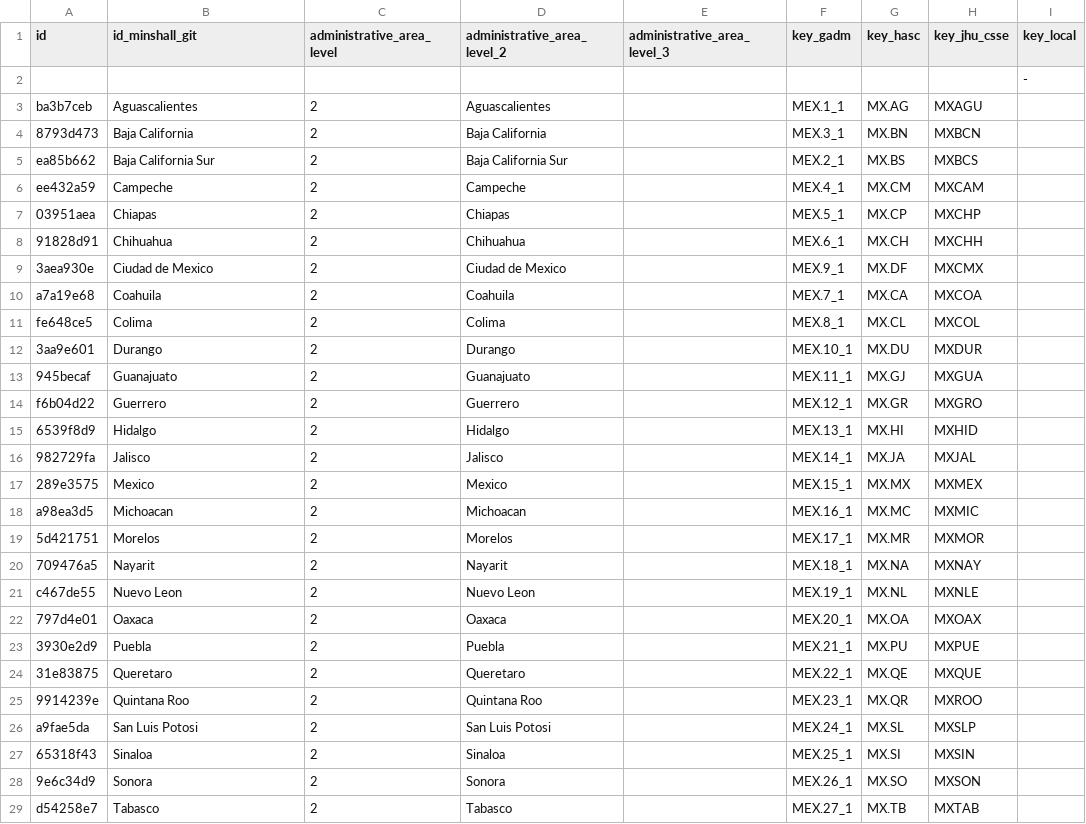
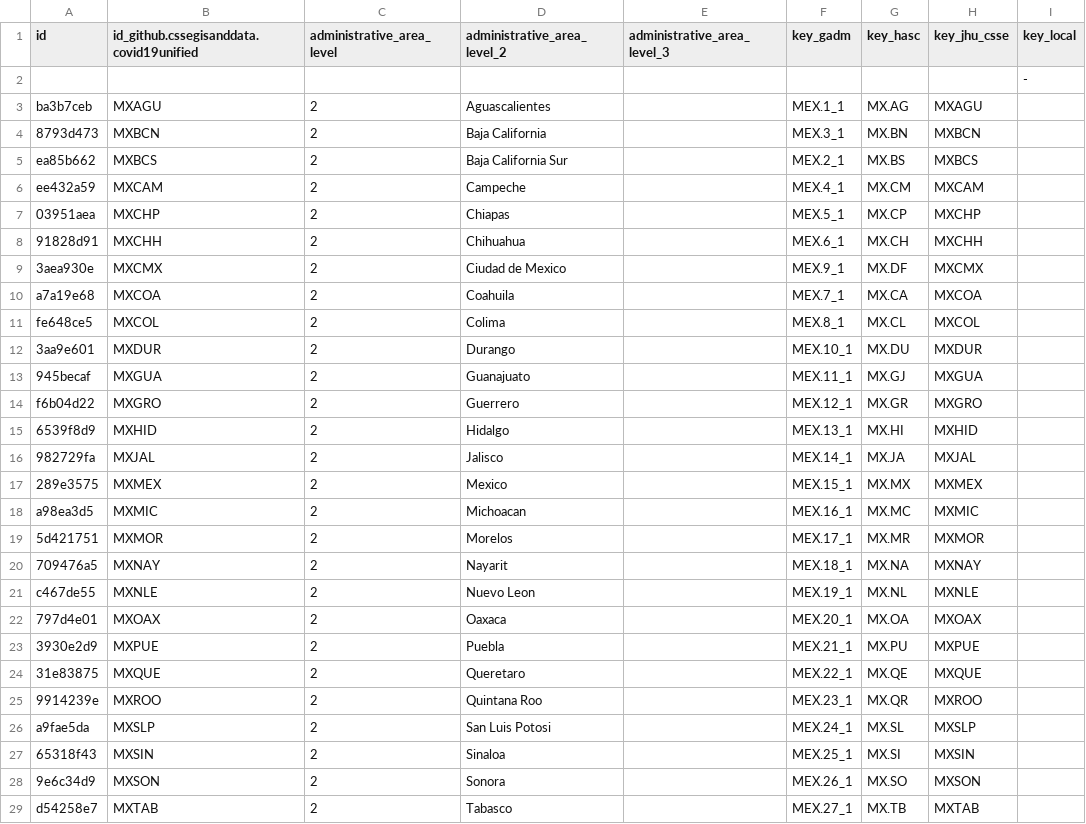
Before and after one commit to covid19datahub/COVID19, a CSV file: inst/extdata/db/MEX.csv, drawn as a sheet; only a part is shown; the diff covers the shown part only; the diff names each change by its address in the sheet, - before the commit and + after, or states it on an @@ line.

```diff
--- a/inst/extdata/db/MEX.csv
+++ b/inst/extdata/db/MEX.csv
-B1: id_minshall_git
+B1: id_github.cssegisanddata.covid19unified
-B3: Aguascalientes
+B3: MXAGU
-B4: Baja California
+B4: MXBCN
-B5: Baja California Sur
+B5: MXBCS
-B6: Campeche
+B6: MXCAM
-B7: Chiapas
+B7: MXCHP
-B8: Chihuahua
+B8: MXCHH
-B9: Ciudad de Mexico
+B9: MXCMX
-B10: Coahuila
+B10: MXCOA
-B11: Colima
+B11: MXCOL
-B12: Durango
+B12: MXDUR
-B13: Guanajuato
+B13: MXGUA
-B14: Guerrero
+B14: MXGRO
-B15: Hidalgo
+B15: MXHID
-B16: Jalisco
+B16: MXJAL
-B17: Mexico
+B17: MXMEX
-B18: Michoacan
+B18: MXMIC
-B19: Morelos
+B19: MXMOR
-B20: Nayarit
+B20: MXNAY
-B21: Nuevo Leon
+B21: MXNLE
-B22: Oaxaca
+B22: MXOAX
-B23: Puebla
+B23: MXPUE
-B24: Queretaro
+B24: MXQUE
-B25: Quintana Roo
+B25: MXROO
-B26: San Luis Potosi
+B26: MXSLP
-B27: Sinaloa
+B27: MXSIN
-B28: Sonora
+B28: MXSON
-B29: Tabasco
+B29: MXTAB
```
Also changed, not shown: 5 edited cells elsewhere in this file, inst/extdata/db/FRA.csv, inst/extdata/db/PAK.csv, 10 other files.
